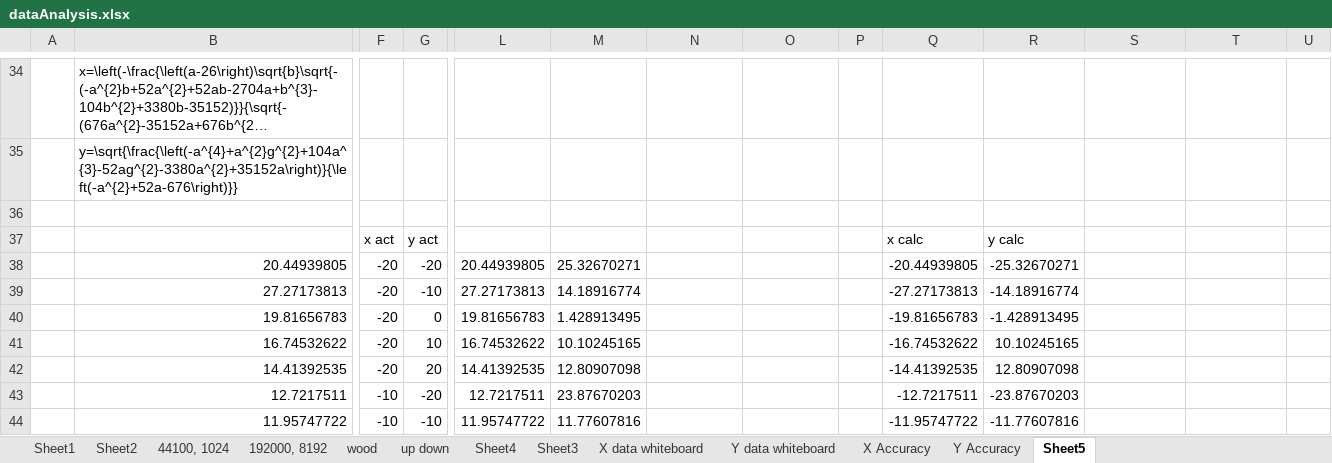
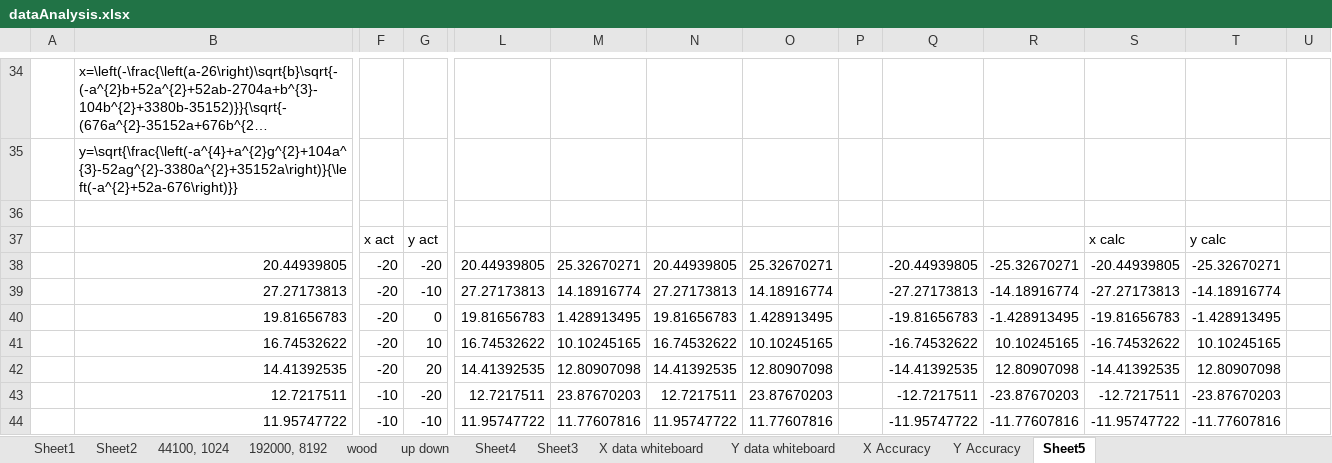
Before and after one commit to arvindseshan/Acoustic-Touch-Localization, an Excel workbook: dataAnalysis.xlsx, sheet Sheet5, drawn as a sheet; only a part is shown, gaps mark what is left out; long unchanged cells end in …; values as stored, in another font and other column widths than the file's, no borders; charts and pictures not drawn; removed rows and columns are numbered as before the commit, all else as after; rows hold the shown columns only; the diff covers the shown part only; the diff names each change by its address in the sheet, - before the commit and + after, or states it on an @@ line.

Commit message:
excel data analysis

```diff
--- a/dataAnalysis.xlsx (sheet Sheet5)
+++ b/dataAnalysis.xlsx (sheet Sheet5)
-row 37:  |  | x act | y act |  |  |  |  |  | x calc | y calc
+row 37:  |  | x act | y act |  |  |  |  |  |  |  | x calc | y calc
-N38: (empty)
+N38: 20.44939805
-O38: (empty)
+O38: 25.32670271
-S38: (empty)
+S38: -20.44939805
-T38: (empty)
+T38: -25.32670271
-N39: (empty)
+N39: 27.27173813
-O39: (empty)
+O39: 14.18916774
-S39: (empty)
+S39: -27.27173813
-T39: (empty)
+T39: -14.18916774
-N40: (empty)
+N40: 19.81656783
-O40: (empty)
+O40: 1.428913495
-S40: (empty)
+S40: -19.81656783
-T40: (empty)
+T40: -1.428913495
-N41: (empty)
+N41: 16.74532622
-O41: (empty)
+O41: 10.10245165
-S41: (empty)
+S41: -16.74532622
-T41: (empty)
+T41: 10.10245165
-N42: (empty)
+N42: 14.41392535
-O42: (empty)
+O42: 12.80907098
-S42: (empty)
+S42: -14.41392535
-T42: (empty)
+T42: 12.80907098
-N43: (empty)
+N43: 12.7217511
-O43: (empty)
+O43: 23.87670203
-S43: (empty)
+S43: -12.7217511
-T43: (empty)
+T43: -23.87670203
-N44: (empty)
+N44: 11.95747722
-O44: (empty)
+O44: 11.77607816
-S44: (empty)
+S44: -11.95747722
-T44: (empty)
+T44: -11.77607816
```
Also changed, not shown: 1692 edited cells elsewhere in this sheet, formulas that keep their value, charts or pictures, 1 other file.
